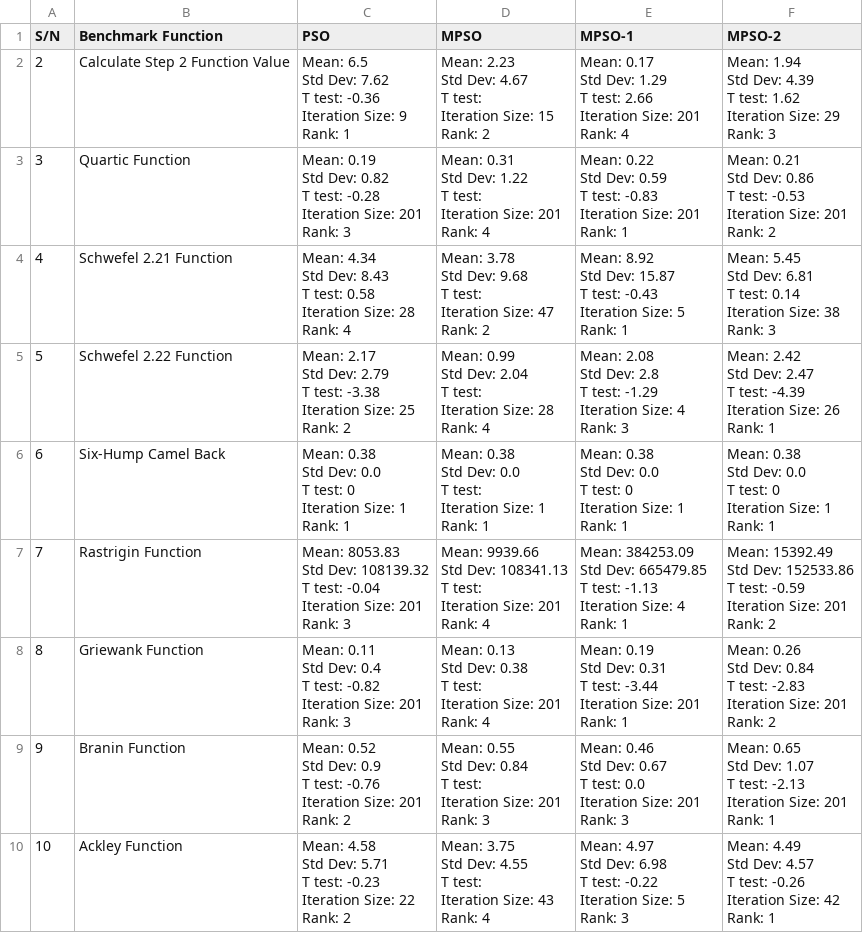
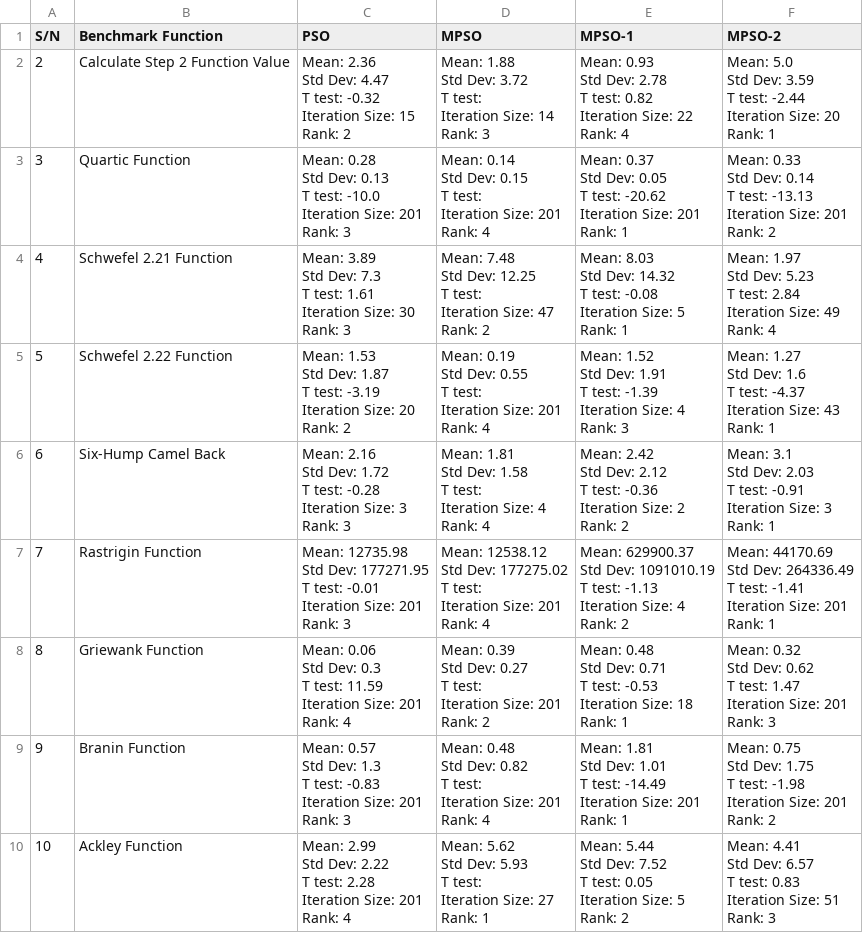
Before and after one commit to t-kings/ue-pr-1, a CSV file: table_data.csv, drawn as a sheet.

```diff
--- a/table_data.csv
+++ b/table_data.csv
@@ -1,154 +1,154 @@
 S/N,Benchmark Function,PSO,MPSO,MPSO-1,MPSO-2
-2,Calculate Step 2 Function Value,"Mean: 6.5
-Std Dev: 7.62
-T test: -0.36
-Iteration Size: 9
-Rank: 1","Mean: 2.23
-Std Dev: 4.67
-T test:
-Iteration Size: 15
-Rank: 2","Mean: 0.17
-Std Dev: 1.29
-T test: 2.66
-Iteration Size: 201
-Rank: 4","Mean: 1.94
-Std Dev: 4.39
-T test: 1.62
-Iteration Size: 29
-Rank: 3"
-3,Quartic Function,"Mean: 0.19
-Std Dev: 0.82
-T test: -0.28
-Iteration Size: 201
-Rank: 3","Mean: 0.31
-Std Dev: 1.22
-T test:
-Iteration Size: 201
-Rank: 4","Mean: 0.22
-Std Dev: 0.59
-T test: -0.83
-Iteration Size: 201
-Rank: 1","Mean: 0.21
-Std Dev: 0.86
-T test: -0.53
-Iteration Size: 201
-Rank: 2"
-4,Schwefel 2.21 Function,"Mean: 4.34
-Std Dev: 8.43
-T test: 0.58
-Iteration Size: 28
-Rank: 4","Mean: 3.78
-Std Dev: 9.68
-T test:
-Iteration Size: 47
-Rank: 2","Mean: 8.92
-Std Dev: 15.87
-T test: -0.43
-Iteration Size: 5
-Rank: 1","Mean: 5.45
-Std Dev: 6.81
-T test: 0.14
-Iteration Size: 38
-Rank: 3"
-5,Schwefel 2.22 Function,"Mean: 2.17
-Std Dev: 2.79
-T test: -3.38
-Iteration Size: 25
-Rank: 2","Mean: 0.99
-Std Dev: 2.04
-T test:
-Iteration Size: 28
-Rank: 4","Mean: 2.08
-Std Dev: 2.8
-T test: -1.29
-Iteration Size: 4
-Rank: 3","Mean: 2.42
-Std Dev: 2.47
-T test: -4.39
-Iteration Size: 26
-Rank: 1"
-6,Six-Hump Camel Back,"Mean: 0.38
-Std Dev: 0.0
-T test: 0
-Iteration Size: 1
-Rank: 1","Mean: 0.38
-Std Dev: 0.0
-T test:
-Iteration Size: 1
-Rank: 1","Mean: 0.38
-Std Dev: 0.0
-T test: 0
-Iteration Size: 1
-Rank: 1","Mean: 0.38
-Std Dev: 0.0
-T test: 0
-Iteration Size: 1
-Rank: 1"
-7,Rastrigin Function,"Mean: 8053.83
-Std Dev: 108139.32
-T test: -0.04
-Iteration Size: 201
-Rank: 3","Mean: 9939.66
-Std Dev: 108341.13
-T test:
-Iteration Size: 201
-Rank: 4","Mean: 384253.09
-Std Dev: 665479.85
-T test: -1.13
-Iteration Size: 4
-Rank: 1","Mean: 15392.49
-Std Dev: 152533.86
-T test: -0.59
-Iteration Size: 201
-Rank: 2"
-8,Griewank Function,"Mean: 0.11
-Std Dev: 0.4
-T test: -0.82
-Iteration Size: 201
-Rank: 3","Mean: 0.13
-Std Dev: 0.38
-T test:
-Iteration Size: 201
-Rank: 4","Mean: 0.19
-Std Dev: 0.31
-T test: -3.44
-Iteration Size: 201
-Rank: 1","Mean: 0.26
-Std Dev: 0.84
-T test: -2.83
-Iteration Size: 201
-Rank: 2"
-9,Branin Function,"Mean: 0.52
-Std Dev: 0.9
-T test: -0.76
-Iteration Size: 201
-Rank: 2","Mean: 0.55
-Std Dev: 0.84
-T test:
-Iteration Size: 201
-Rank: 3","Mean: 0.46
-Std Dev: 0.67
-T test: 0.0
-Iteration Size: 201
-Rank: 3","Mean: 0.65
-Std Dev: 1.07
-T test: -2.13
-Iteration Size: 201
-Rank: 1"
-10,Ackley Function,"Mean: 4.58
-Std Dev: 5.71
-T test: -0.23
-Iteration Size: 22
-Rank: 2","Mean: 3.75
-Std Dev: 4.55
-T test:
-Iteration Size: 43
-Rank: 4","Mean: 4.97
-Std Dev: 6.98
-T test: -0.22
-Iteration Size: 5
-Rank: 3","Mean: 4.49
-Std Dev: 4.57
-T test: -0.26
-Iteration Size: 42
-Rank: 1"
+2,Calculate Step 2 Function Value,"Mean: 2.36
+Std Dev: 4.47
+T test: -0.32
+Iteration Size: 15
+Rank: 2","Mean: 1.88
+Std Dev: 3.72
+T test:
+Iteration Size: 14
+Rank: 3","Mean: 0.93
+Std Dev: 2.78
+T test: 0.82
+Iteration Size: 22
+Rank: 4","Mean: 5.0
+Std Dev: 3.59
+T test: -2.44
+Iteration Size: 20
+Rank: 1"
+3,Quartic Function,"Mean: 0.28
+Std Dev: 0.13
+T test: -10.0
+Iteration Size: 201
+Rank: 3","Mean: 0.14
+Std Dev: 0.15
+T test:
+Iteration Size: 201
+Rank: 4","Mean: 0.37
+Std Dev: 0.05
+T test: -20.62
+Iteration Size: 201
+Rank: 1","Mean: 0.33
+Std Dev: 0.14
+T test: -13.13
+Iteration Size: 201
+Rank: 2"
+4,Schwefel 2.21 Function,"Mean: 3.89
+Std Dev: 7.3
+T test: 1.61
+Iteration Size: 30
+Rank: 3","Mean: 7.48
+Std Dev: 12.25
+T test:
+Iteration Size: 47
+Rank: 2","Mean: 8.03
+Std Dev: 14.32
+T test: -0.08
+Iteration Size: 5
+Rank: 1","Mean: 1.97
+Std Dev: 5.23
+T test: 2.84
+Iteration Size: 49
+Rank: 4"
+5,Schwefel 2.22 Function,"Mean: 1.53
+Std Dev: 1.87
+T test: -3.19
+Iteration Size: 20
+Rank: 2","Mean: 0.19
+Std Dev: 0.55
+T test:
+Iteration Size: 201
+Rank: 4","Mean: 1.52
+Std Dev: 1.91
+T test: -1.39
+Iteration Size: 4
+Rank: 3","Mean: 1.27
+Std Dev: 1.6
+T test: -4.37
+Iteration Size: 43
+Rank: 1"
+6,Six-Hump Camel Back,"Mean: 2.16
+Std Dev: 1.72
+T test: -0.28
+Iteration Size: 3
+Rank: 3","Mean: 1.81
+Std Dev: 1.58
+T test:
+Iteration Size: 4
+Rank: 4","Mean: 2.42
+Std Dev: 2.12
+T test: -0.36
+Iteration Size: 2
+Rank: 2","Mean: 3.1
+Std Dev: 2.03
+T test: -0.91
+Iteration Size: 3
+Rank: 1"
+7,Rastrigin Function,"Mean: 12735.98
+Std Dev: 177271.95
+T test: -0.01
+Iteration Size: 201
+Rank: 3","Mean: 12538.12
+Std Dev: 177275.02
+T test:
+Iteration Size: 201
+Rank: 4","Mean: 629900.37
+Std Dev: 1091010.19
+T test: -1.13
+Iteration Size: 4
+Rank: 2","Mean: 44170.69
+Std Dev: 264336.49
+T test: -1.41
+Iteration Size: 201
+Rank: 1"
+8,Griewank Function,"Mean: 0.06
+Std Dev: 0.3
+T test: 11.59
+Iteration Size: 201
+Rank: 4","Mean: 0.39
+Std Dev: 0.27
+T test:
+Iteration Size: 201
+Rank: 2","Mean: 0.48
+Std Dev: 0.71
+T test: -0.53
+Iteration Size: 18
+Rank: 1","Mean: 0.32
+Std Dev: 0.62
+T test: 1.47
+Iteration Size: 201
+Rank: 3"
+9,Branin Function,"Mean: 0.57
+Std Dev: 1.3
+T test: -0.83
+Iteration Size: 201
+Rank: 3","Mean: 0.48
+Std Dev: 0.82
+T test:
+Iteration Size: 201
+Rank: 4","Mean: 1.81
+Std Dev: 1.01
+T test: -14.49
+Iteration Size: 201
+Rank: 1","Mean: 0.75
+Std Dev: 1.75
+T test: -1.98
+Iteration Size: 201
+Rank: 2"
+10,Ackley Function,"Mean: 2.99
+Std Dev: 2.22
+T test: 2.28
+Iteration Size: 201
+Rank: 4","Mean: 5.62
+Std Dev: 5.93
+T test:
+Iteration Size: 27
+Rank: 1","Mean: 5.44
+Std Dev: 7.52
+T test: 0.05
+Iteration Size: 5
+Rank: 2","Mean: 4.41
+Std Dev: 6.57
+T test: 0.83
+Iteration Size: 51
+Rank: 3"
```
Also changed, not shown: 3 other files.
